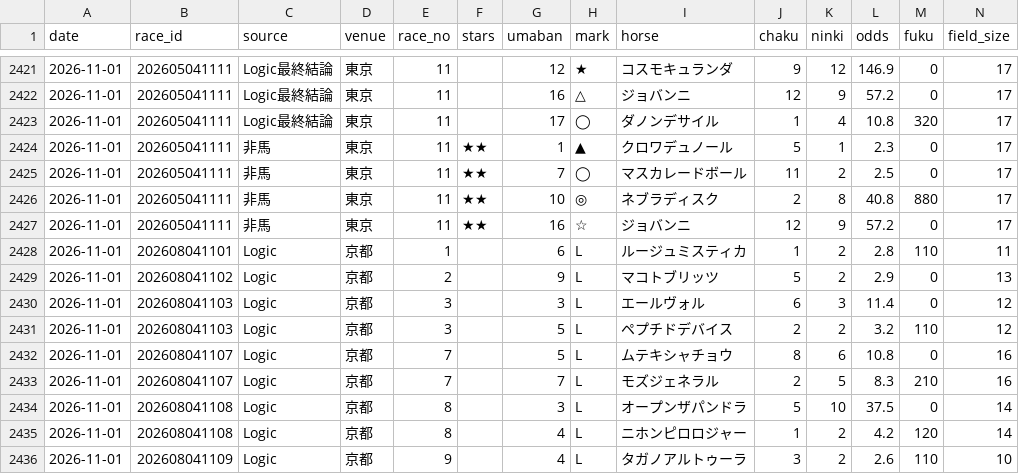
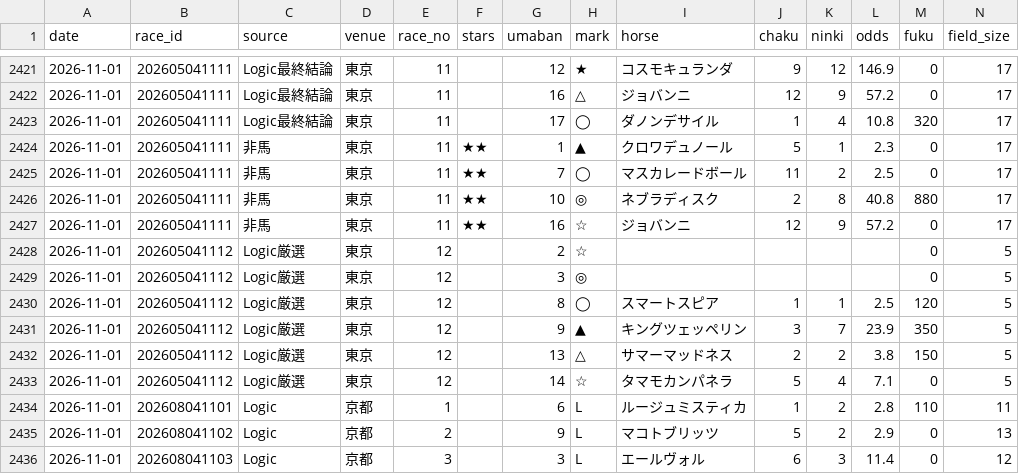
Before and after one commit to narita0130-bot/keiba-yosou, a CSV file: data/marks_record.csv, drawn as a sheet; only a part is shown, gaps mark what is left out; the shorter side is filled out with more unchanged rows; rows hold the shown columns only; the diff names each change by its address in the sheet, - before the commit and + after, or states it on an @@ line.

```diff
--- a/data/marks_record.csv
+++ b/data/marks_record.csv
+row 2428: 2026-11-01 | 202605041112 | Logic厳選 | 東京 | 12 |  | 2 | ☆ |  |  |  |  | 0 | 5
+row 2429: 2026-11-01 | 202605041112 | Logic厳選 | 東京 | 12 |  | 3 | ◎ |  |  |  |  | 0 | 5
+row 2430: 2026-11-01 | 202605041112 | Logic厳選 | 東京 | 12 |  | 8 | ◯ | スマートスピア | 1 | 1 | 2.5 | 120 | 5
+row 2431: 2026-11-01 | 202605041112 | Logic厳選 | 東京 | 12 |  | 9 | ▲ | キングツェッペリン | 3 | 7 | 23.9 | 350 | 5
+row 2432: 2026-11-01 | 202605041112 | Logic厳選 | 東京 | 12 |  | 13 | △ | サマーマッドネス | 2 | 2 | 3.8 | 150 | 5
+row 2433: 2026-11-01 | 202605041112 | Logic厳選 | 東京 | 12 |  | 14 | ☆ | タマモカンパネラ | 5 | 4 | 7.1 | 0 | 5
```
Also changed, not shown: 1 other file.
